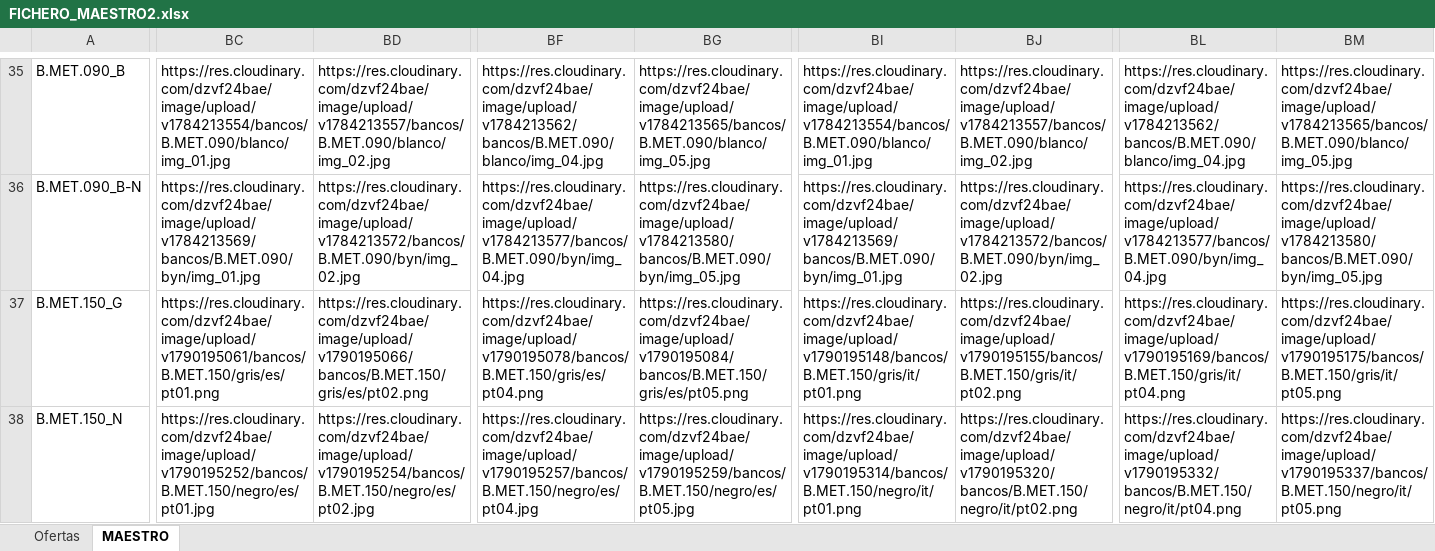
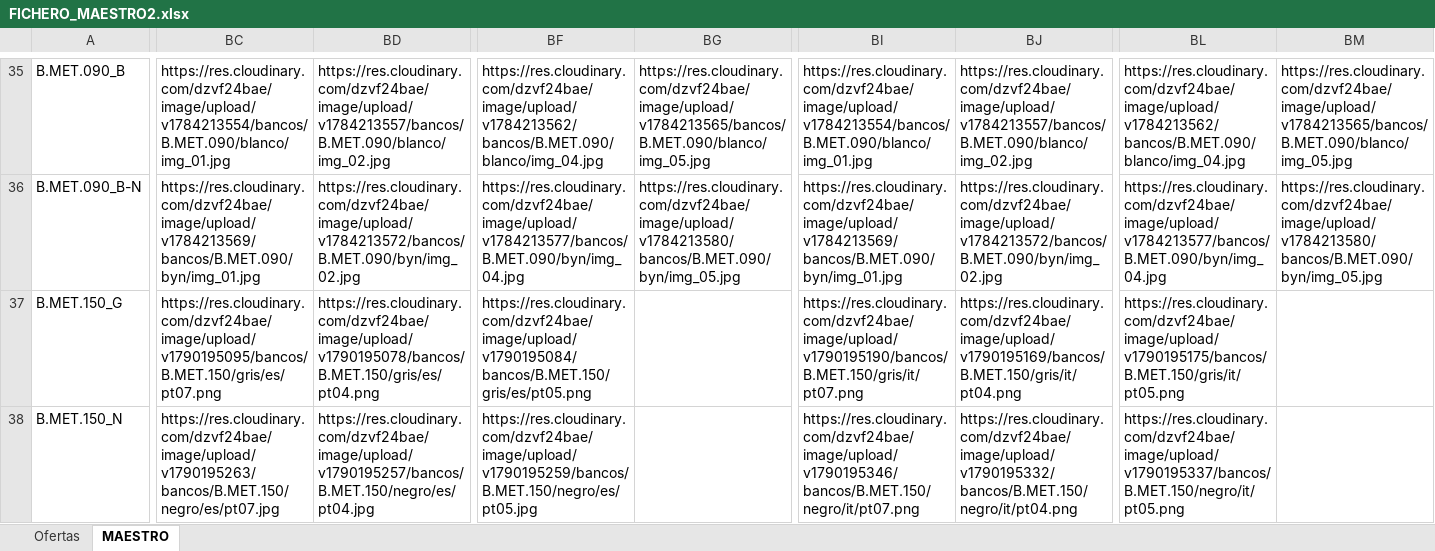
Before and after one commit to hecoronline-ctrl/fichero-maestro-web, an Excel workbook: public/datos/FICHERO_MAESTRO2.xlsx, sheet MAESTRO, drawn as a sheet; only a part is shown, gaps mark what is left out; values as stored, in another font and other column widths than the file's, no borders; the diff covers the shown part only; the diff names each change by its address in the sheet, - before the commit and + after, or states it on an @@ line.

```diff
--- a/public/datos/FICHERO_MAESTRO2.xlsx (sheet MAESTRO)
+++ b/public/datos/FICHERO_MAESTRO2.xlsx (sheet MAESTRO)
-BC37: https://res.cloudinary.com/dzvf24bae/image/upload/v1790195061/bancos/B.MET.150/gris/es/pt01.png
+BC37: https://res.cloudinary.com/dzvf24bae/image/upload/v1790195095/bancos/B.MET.150/gris/es/pt07.png
-BD37: https://res.cloudinary.com/dzvf24bae/image/upload/v1790195066/bancos/B.MET.150/gris/es/pt02.png
+BD37: https://res.cloudinary.com/dzvf24bae/image/upload/v1790195078/bancos/B.MET.150/gris/es/pt04.png
-BF37: https://res.cloudinary.com/dzvf24bae/image/upload/v1790195078/bancos/B.MET.150/gris/es/pt04.png
+BF37: https://res.cloudinary.com/dzvf24bae/image/upload/v1790195084/bancos/B.MET.150/gris/es/pt05.png
-BG37: https://res.cloudinary.com/dzvf24bae/image/upload/v1790195084/bancos/B.MET.150/gris/es/pt05.png
+BG37: (empty)
-BI37: https://res.cloudinary.com/dzvf24bae/image/upload/v1790195148/bancos/B.MET.150/gris/it/pt01.png
+BI37: https://res.cloudinary.com/dzvf24bae/image/upload/v1790195190/bancos/B.MET.150/gris/it/pt07.png
-BJ37: https://res.cloudinary.com/dzvf24bae/image/upload/v1790195155/bancos/B.MET.150/gris/it/pt02.png
+BJ37: https://res.cloudinary.com/dzvf24bae/image/upload/v1790195169/bancos/B.MET.150/gris/it/pt04.png
-BL37: https://res.cloudinary.com/dzvf24bae/image/upload/v1790195169/bancos/B.MET.150/gris/it/pt04.png
+BL37: https://res.cloudinary.com/dzvf24bae/image/upload/v1790195175/bancos/B.MET.150/gris/it/pt05.png
-BM37: https://res.cloudinary.com/dzvf24bae/image/upload/v1790195175/bancos/B.MET.150/gris/it/pt05.png
+BM37: (empty)
-BC38: https://res.cloudinary.com/dzvf24bae/image/upload/v1790195252/bancos/B.MET.150/negro/es/pt01.jpg
+BC38: https://res.cloudinary.com/dzvf24bae/image/upload/v1790195263/bancos/B.MET.150/negro/es/pt07.jpg
-BD38: https://res.cloudinary.com/dzvf24bae/image/upload/v1790195254/bancos/B.MET.150/negro/es/pt02.jpg
+BD38: https://res.cloudinary.com/dzvf24bae/image/upload/v1790195257/bancos/B.MET.150/negro/es/pt04.jpg
-BF38: https://res.cloudinary.com/dzvf24bae/image/upload/v1790195257/bancos/B.MET.150/negro/es/pt04.jpg
+BF38: https://res.cloudinary.com/dzvf24bae/image/upload/v1790195259/bancos/B.MET.150/negro/es/pt05.jpg
-BG38: https://res.cloudinary.com/dzvf24bae/image/upload/v1790195259/bancos/B.MET.150/negro/es/pt05.jpg
+BG38: (empty)
-BI38: https://res.cloudinary.com/dzvf24bae/image/upload/v1790195314/bancos/B.MET.150/negro/it/pt01.png
+BI38: https://res.cloudinary.com/dzvf24bae/image/upload/v1790195346/bancos/B.MET.150/negro/it/pt07.png
-BJ38: https://res.cloudinary.com/dzvf24bae/image/upload/v1790195320/bancos/B.MET.150/negro/it/pt02.png
+BJ38: https://res.cloudinary.com/dzvf24bae/image/upload/v1790195332/bancos/B.MET.150/negro/it/pt04.png
-BL38: https://res.cloudinary.com/dzvf24bae/image/upload/v1790195332/bancos/B.MET.150/negro/it/pt04.png
+BL38: https://res.cloudinary.com/dzvf24bae/image/upload/v1790195337/bancos/B.MET.150/negro/it/pt05.png
-BM38: https://res.cloudinary.com/dzvf24bae/image/upload/v1790195337/bancos/B.MET.150/negro/it/pt05.png
+BM38: (empty)
```
Also changed, not shown: 64 edited cells elsewhere in this sheet.
